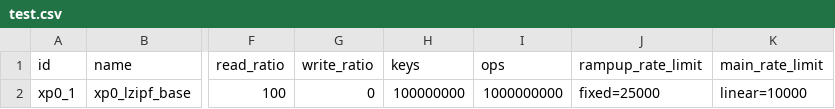
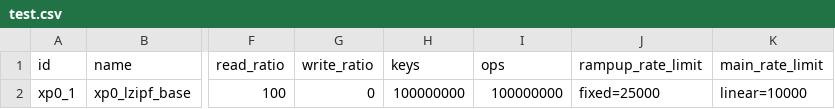
Before and after one commit to anthonydugois/apache-cassandra-experiments, a CSV file: experiment/input/test.csv, drawn as a sheet; only a part is shown, gaps mark what is left out; the diff names each change by its address in the sheet, - before the commit and + after, or states it on an @@ line.

Commit message:
fix

```diff
--- a/experiment/input/test.csv
+++ b/experiment/input/test.csv
-I2 (ops): 1000000000
+I2 (ops): 100000000
```
